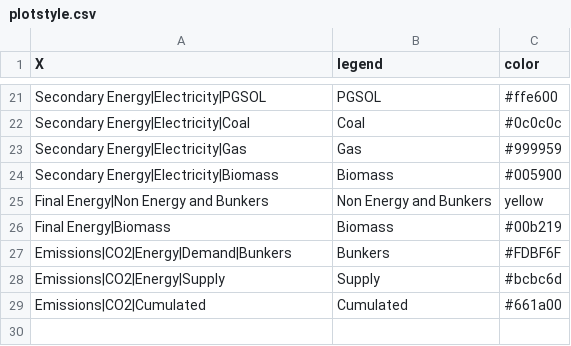
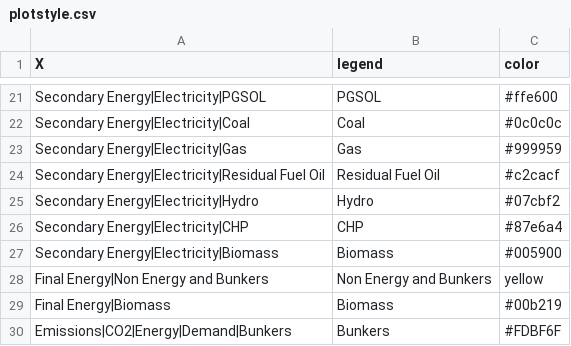
Before and after one commit to e3modelling/postprom, a CSV file: inst/extdata/plotstyle.csv, drawn as a sheet; only a part is shown, gaps mark what is left out; the shorter side is filled out with more unchanged rows; the diff names each change by its address in the sheet, - before the commit and + after, or states it on an @@ line.

Commit message:
Enhanced secondayr energy plots to include Hydro, Residual Fuel Oil and CHPs

```diff
--- a/inst/extdata/plotstyle.csv
+++ b/inst/extdata/plotstyle.csv
+row 24: Secondary Energy|Electricity|Residual Fuel Oil | Residual Fuel Oil | #c2cacf
+row 25: Secondary Energy|Electricity|Hydro | Hydro | #07cbf2
+row 26: Secondary Energy|Electricity|CHP | CHP | #87e6a4
```
Also changed, not shown: inst/extdata/plot_mapping.csv, 3 other files.
